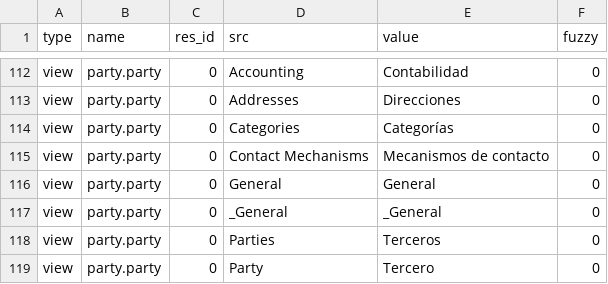
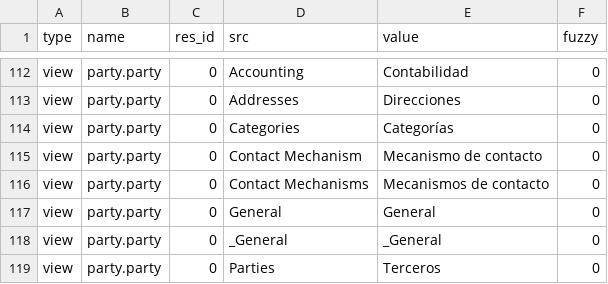
Before and after one commit to coopengo/party, a CSV file: es_CO.csv, drawn as a sheet; only a part is shown, gaps mark what is left out; the shorter side is filled out with more unchanged rows; the diff names each change by its address in the sheet, - before the commit and + after, or states it on an @@ line.

Commit message:
Updated es_CO translation

```diff
--- a/es_CO.csv
+++ b/es_CO.csv
+row 115: view | party.party | 0 | Contact Mechanism | Mecanismo de contacto | 0
```
